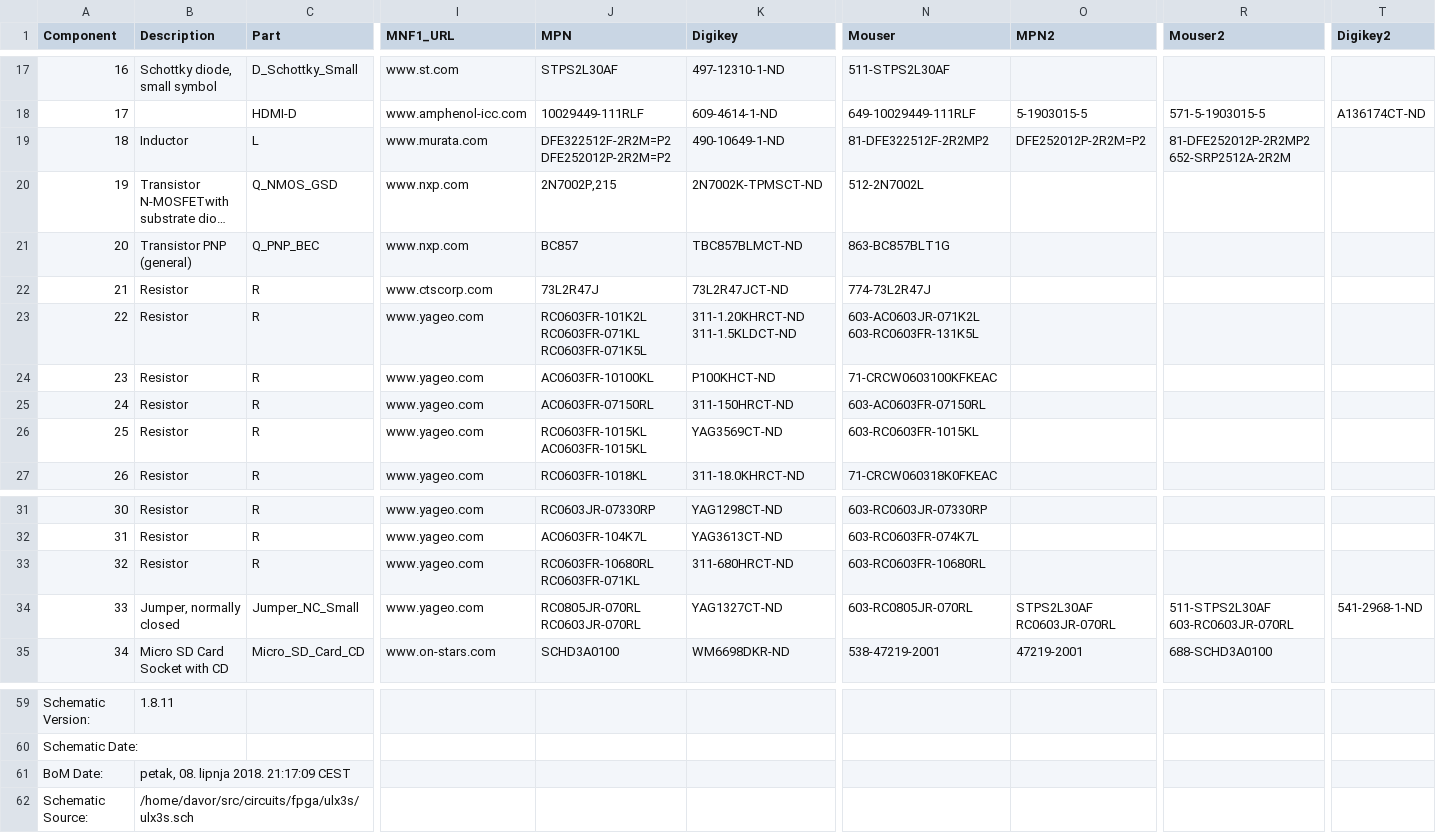
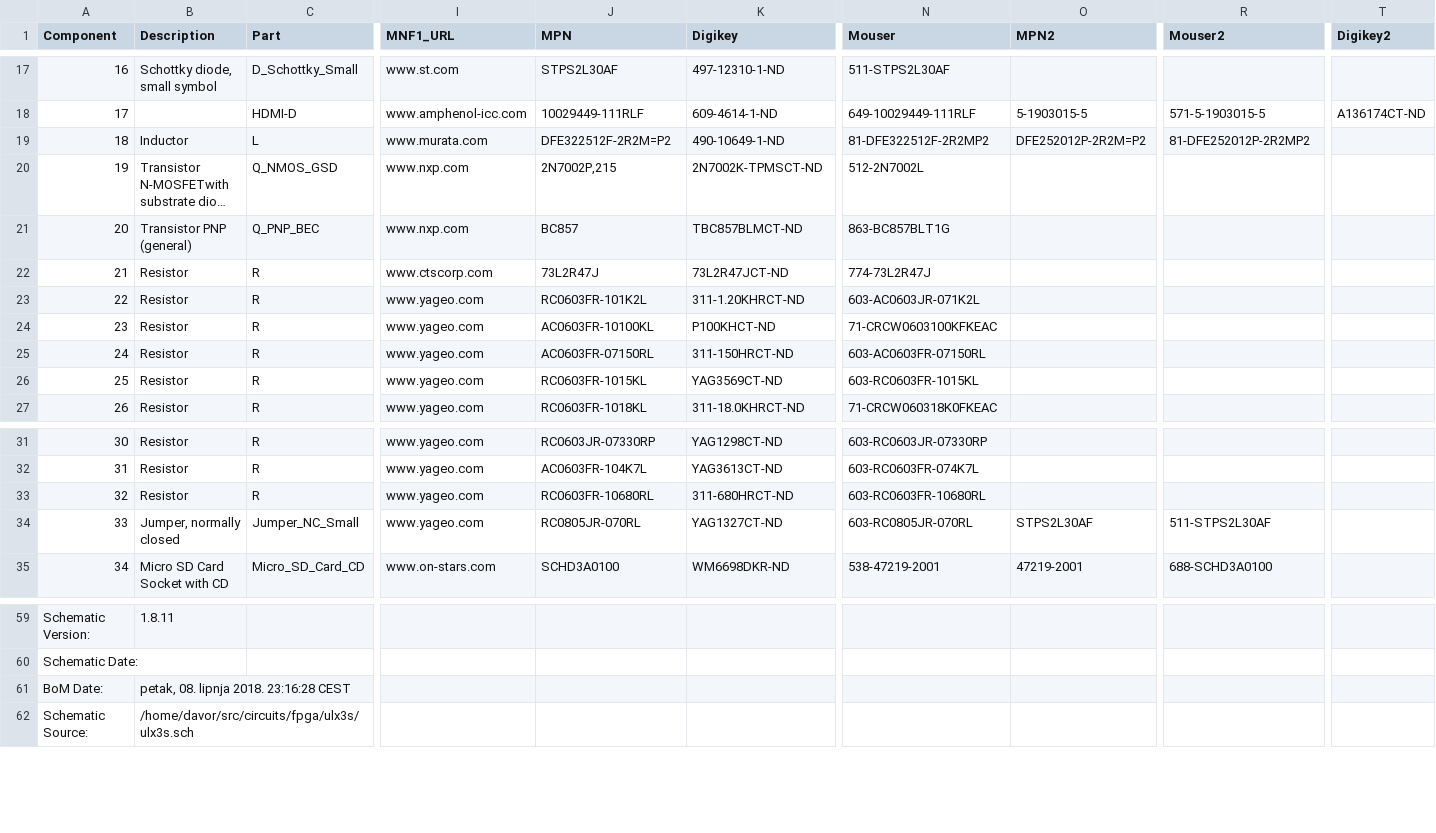
Before and after one commit to emard/ulx3s, a CSV file: doc/ulx3s_bom.csv, drawn as a sheet; only a part is shown, gaps mark what is left out; long unchanged cells end in …; the diff names each change by its address in the sheet, - before the commit and + after, or states it on an @@ line.

```diff
--- a/doc/ulx3s_bom.csv
+++ b/doc/ulx3s_bom.csv
-J19 (MPN): DFE322512F-2R2M=P2 DFE252012P-2R2M=P2
+J19 (MPN): DFE322512F-2R2M=P2
-R19 (Mouser2): 81-DFE252012P-2R2MP2 652-SRP2512A-2R2M
+R19 (Mouser2): 81-DFE252012P-2R2MP2
-J23 (MPN): RC0603FR-101K2L RC0603FR-071KL RC0603FR-071K5L
+J23 (MPN): RC0603FR-101K2L
-K23 (Digikey): 311-1.20KHRCT-ND 311-1.5KLDCT-ND
+K23 (Digikey): 311-1.20KHRCT-ND
-N23 (Mouser): 603-AC0603JR-071K2L 603-RC0603FR-131K5L
+N23 (Mouser): 603-AC0603JR-071K2L
-J26 (MPN): RC0603FR-1015KL AC0603FR-1015KL
+J26 (MPN): RC0603FR-1015KL
-J33 (MPN): RC0603FR-10680RL RC0603FR-071KL
+J33 (MPN): RC0603FR-10680RL
-J34 (MPN): RC0805JR-070RL RC0603JR-070RL
+J34 (MPN): RC0805JR-070RL
-O34 (MPN2): STPS2L30AF RC0603JR-070RL
+O34 (MPN2): STPS2L30AF
-R34 (Mouser2): 511-STPS2L30AF 603-RC0603JR-070RL
+R34 (Mouser2): 511-STPS2L30AF
-T34 (Digikey2): 541-2968-1-ND
+T34 (Digikey2): (empty)
-B61 (Description): petak, 08. lipnja 2018. 21:17:09 CEST
+B61 (Description): petak, 08. lipnja 2018. 23:16:28 CEST
```
Also changed, not shown: 1-click-bom.tsv.
